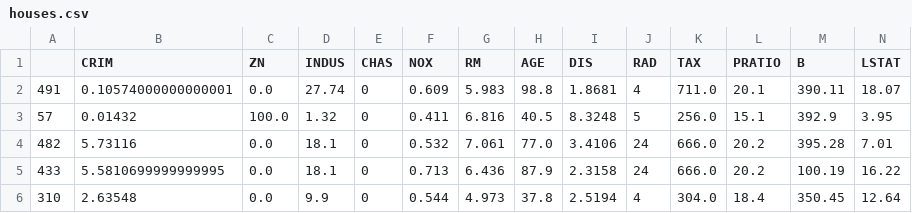
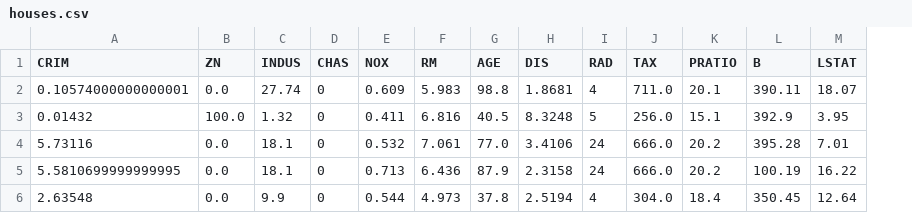
Before and after one commit to ProfAI/tutorials, a CSV file: La tua prima regressione/houses.csv, drawn as a sheet; the diff names each change by its address in the sheet, - before the commit and + after, or states it on an @@ line.

Commit message:
aggiunto dataset di esempio

```diff
--- a/La tua prima regressione/houses.csv
+++ b/La tua prima regressione/houses.csv
-column A, rows 2-6: 491 | 57 | 482 | 433 | 310
```
Also changed, not shown: 1 other file.
